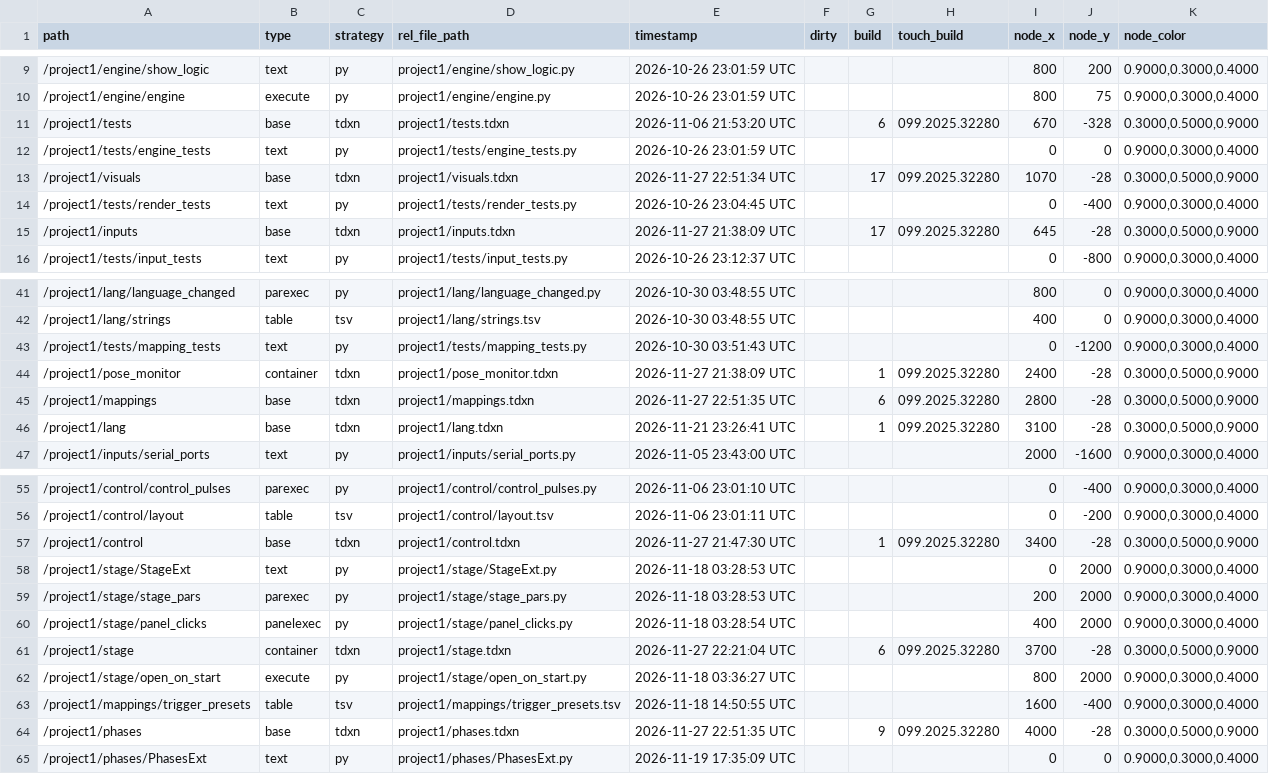
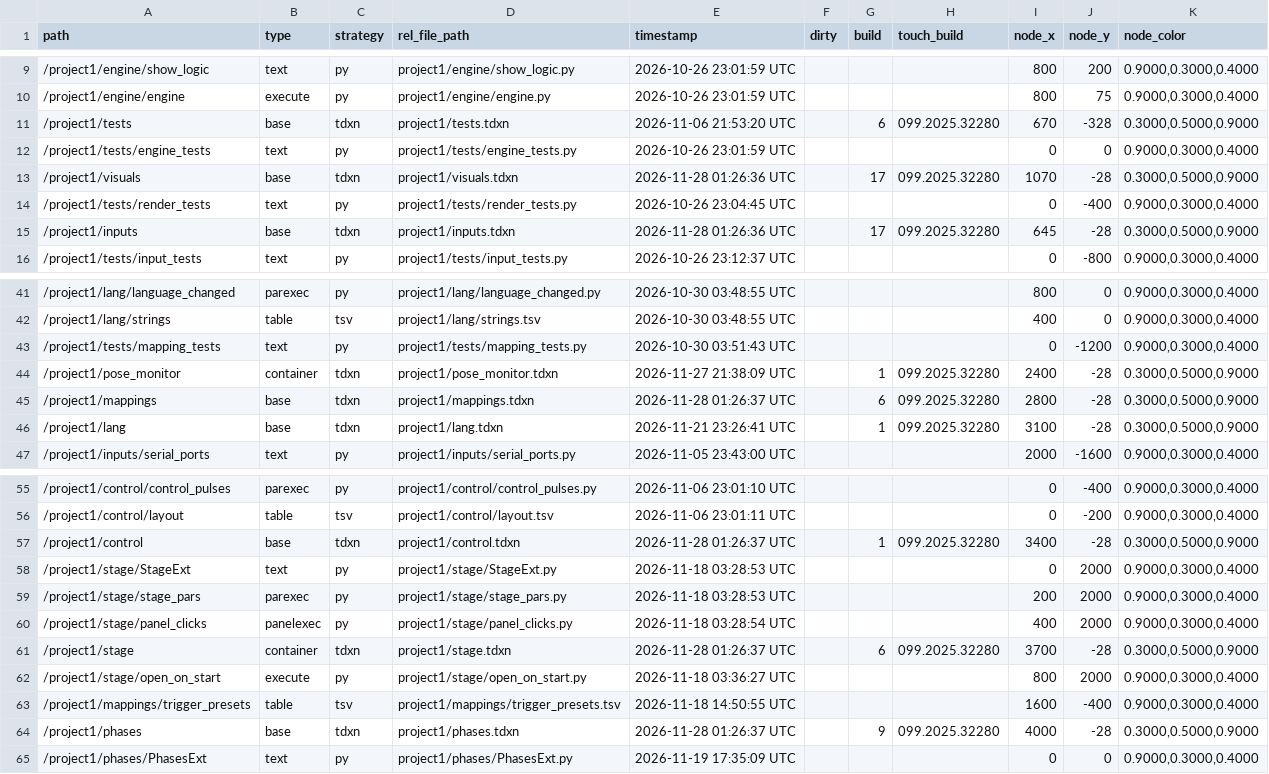
Before and after one commit to neon99999/Interactive-Dance, a TSV file: TouchDesigner/project1/externalizations.tsv, drawn as a sheet; only a part is shown, gaps mark what is left out.

```diff
--- a/TouchDesigner/project1/externalizations.tsv
+++ b/TouchDesigner/project1/externalizations.tsv
@@ -12,5 +12,5 @@ path	type	strategy	rel_file_path	timestamp	dirty	build	touch_build	node_x	node_y
 /project1/tests/engine_tests	text	py	project1/tests/engine_tests.py	2026-10-26 23:01:59 UTC				0	0	0.9000,0.3000,0.4000
-/project1/visuals	base	tdxn	project1/visuals.tdxn	2026-11-27 22:51:34 UTC		17	099.2025.32280	1070	-28	0.3000,0.5000,0.9000
+/project1/visuals	base	tdxn	project1/visuals.tdxn	2026-11-28 01:26:36 UTC		17	099.2025.32280	1070	-28	0.3000,0.5000,0.9000
 /project1/tests/render_tests	text	py	project1/tests/render_tests.py	2026-10-26 23:04:45 UTC				0	-400	0.9000,0.3000,0.4000
-/project1/inputs	base	tdxn	project1/inputs.tdxn	2026-11-27 21:38:09 UTC		17	099.2025.32280	645	-28	0.3000,0.5000,0.9000
+/project1/inputs	base	tdxn	project1/inputs.tdxn	2026-11-28 01:26:36 UTC		17	099.2025.32280	645	-28	0.3000,0.5000,0.9000
 /project1/tests/input_tests	text	py	project1/tests/input_tests.py	2026-10-26 23:12:37 UTC				0	-800	0.9000,0.3000,0.4000
@@ -44,3 +44,3 @@ path	type	strategy	rel_file_path	timestamp	dirty	build	touch_build	node_x	node_y
 /project1/pose_monitor	container	tdxn	project1/pose_monitor.tdxn	2026-11-27 21:38:09 UTC		1	099.2025.32280	2400	-28	0.3000,0.5000,0.9000
-/project1/mappings	base	tdxn	project1/mappings.tdxn	2026-11-27 22:51:35 UTC		6	099.2025.32280	2800	-28	0.3000,0.5000,0.9000
+/project1/mappings	base	tdxn	project1/mappings.tdxn	2026-11-28 01:26:37 UTC		6	099.2025.32280	2800	-28	0.3000,0.5000,0.9000
 /project1/lang	base	tdxn	project1/lang.tdxn	2026-11-21 23:26:41 UTC		1	099.2025.32280	3100	-28	0.3000,0.5000,0.9000
@@ -56,3 +56,3 @@ path	type	strategy	rel_file_path	timestamp	dirty	build	touch_build	node_x	node_y
 /project1/control/layout	table	tsv	project1/control/layout.tsv	2026-11-06 23:01:11 UTC				0	-200	0.9000,0.3000,0.4000
-/project1/control	base	tdxn	project1/control.tdxn	2026-11-27 21:47:30 UTC		1	099.2025.32280	3400	-28	0.3000,0.5000,0.9000
+/project1/control	base	tdxn	project1/control.tdxn	2026-11-28 01:26:37 UTC		1	099.2025.32280	3400	-28	0.3000,0.5000,0.9000
 /project1/stage/StageExt	text	py	project1/stage/StageExt.py	2026-11-18 03:28:53 UTC				0	2000	0.9000,0.3000,0.4000
@@ -60,6 +60,6 @@ path	type	strategy	rel_file_path	timestamp	dirty	build	touch_build	node_x	node_y
 /project1/stage/panel_clicks	panelexec	py	project1/stage/panel_clicks.py	2026-11-18 03:28:54 UTC				400	2000	0.9000,0.3000,0.4000
-/project1/stage	container	tdxn	project1/stage.tdxn	2026-11-27 22:21:04 UTC		6	099.2025.32280	3700	-28	0.3000,0.5000,0.9000
+/project1/stage	container	tdxn	project1/stage.tdxn	2026-11-28 01:26:37 UTC		6	099.2025.32280	3700	-28	0.3000,0.5000,0.9000
 /project1/stage/open_on_start	execute	py	project1/stage/open_on_start.py	2026-11-18 03:36:27 UTC				800	2000	0.9000,0.3000,0.4000
 /project1/mappings/trigger_presets	table	tsv	project1/mappings/trigger_presets.tsv	2026-11-18 14:50:55 UTC				1600	-400	0.9000,0.3000,0.4000
-/project1/phases	base	tdxn	project1/phases.tdxn	2026-11-27 22:51:35 UTC		9	099.2025.32280	4000	-28	0.3000,0.5000,0.9000
+/project1/phases	base	tdxn	project1/phases.tdxn	2026-11-28 01:26:37 UTC		9	099.2025.32280	4000	-28	0.3000,0.5000,0.9000
 /project1/phases/PhasesExt	text	py	project1/phases/PhasesExt.py	2026-11-19 17:35:09 UTC				0	0	0.9000,0.3000,0.4000
```
Also changed, not shown: 7 other files.
